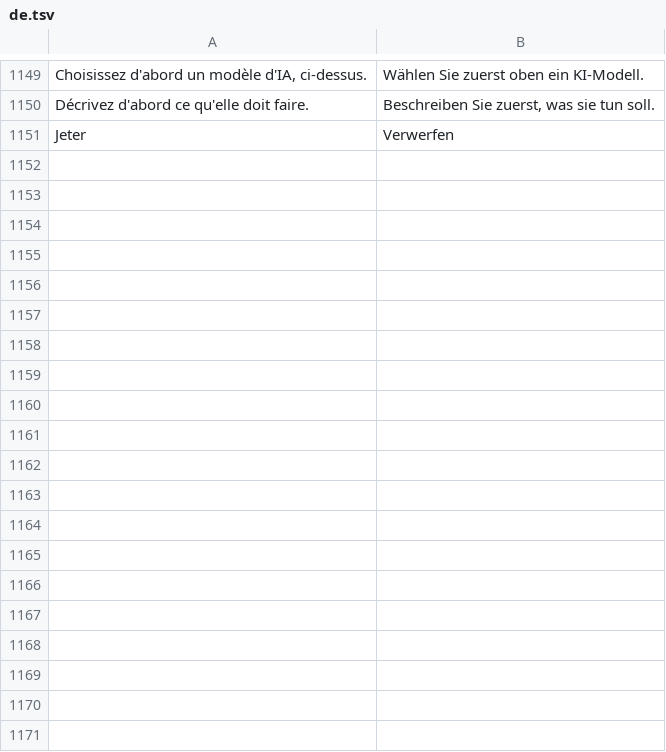
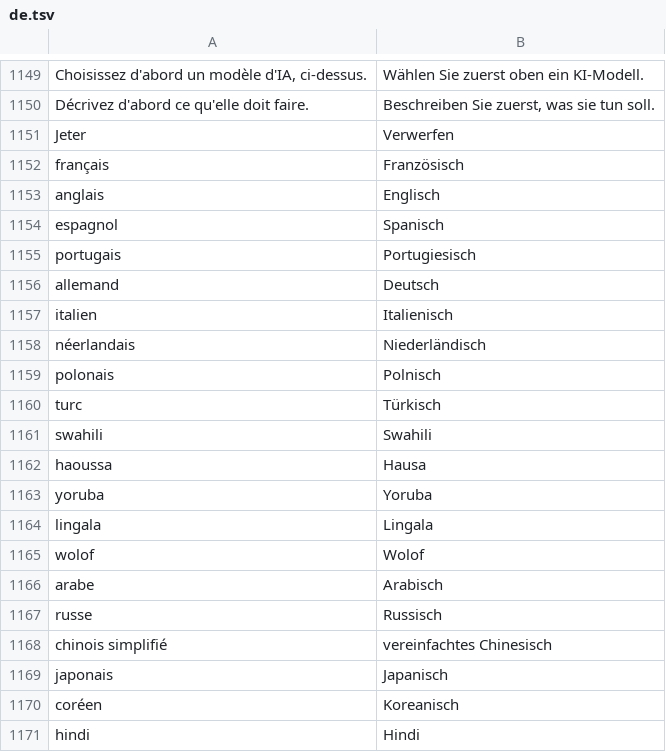
Before and after one commit to grassfieldhq/sanaga, a TSV file: assets/i18n/de.tsv, drawn as a sheet; only a part is shown, gaps mark what is left out; the diff covers the shown part only.

Commit message:
The six points left by the interface audit: keyboard alone, live answers, translation offered, rich summary, restore and deeper search, trying an extension
- Keyboard: a focus ring on every hand-drawn control of Settings and the
  intelligence menus; in Sanaga's own pages the first Tab goes to the
  page's first control; Space or Enter acts; roles said to screen readers.
- Answers as they come: a summary and an extension's code show while the
  model writes them (Ollama and Claude streams), and both can be stopped.
- Translation is offered when a page says it is in another language (a bar:
  Translate, Never on this site, not now; a switch in Settings); language
  names read right inside a sentence, in the five languages.
- The summary shows headings, emphasis and lists; its panel can be resized.
- Settings: each category can be put back as Sanaga comes (asked twice; the
  person's own data stays); the search also finds a row by what the page it
  opens holds (a site's name, an account, a kind of data).
- An extension written can be tried in one tab before it is switched on;
  its review actions stay in view above the code.

```diff
--- a/assets/i18n/de.tsv
+++ b/assets/i18n/de.tsv
@@ -1151 +1151,21 @@ Décrivez d'abord ce qu'elle doit faire.	Beschreiben Sie zuerst, was sie tun sol
 Jeter	Verwerfen
+français	Französisch
+anglais	Englisch
+espagnol	Spanisch
+portugais	Portugiesisch
+allemand	Deutsch
+italien	Italienisch
+néerlandais	Niederländisch
+polonais	Polnisch
+turc	Türkisch
+swahili	Swahili
+haoussa	Hausa
+yoruba	Yoruba
+lingala	Lingala
+wolof	Wolof
+arabe	Arabisch
+russe	Russisch
+chinois simplifié	vereinfachtes Chinesisch
+japonais	Japanisch
+coréen	Koreanisch
+hindi	Hindi
```
Also changed, not shown: 18 added rows and 3 edited cells elsewhere in this file, assets/i18n/en.tsv, assets/i18n/es.tsv, 13 other files.
